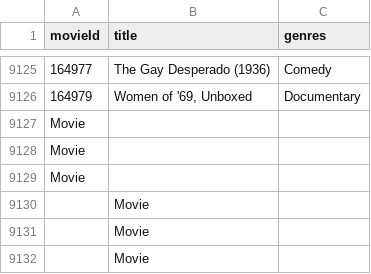
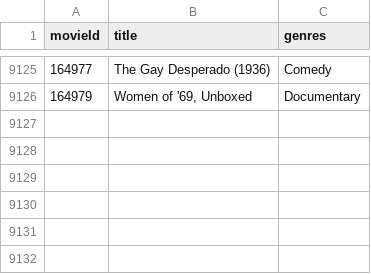
Before and after one commit to zschmitt3/Module04, a CSV file: movies.csv, drawn as a sheet; only a part is shown, gaps mark what is left out.

Commit message:
Fixed genres

```diff
--- a/movies.csv
+++ b/movies.csv
@@ -9126,7 +9126 @@ movieId,title,genres
 164979,"Women of '69, Unboxed",Documentary
-Movie
-Movie
-Movie
-,Movie,
-,Movie,
-,Movie,
```
Also changed, not shown: 1 other file.
